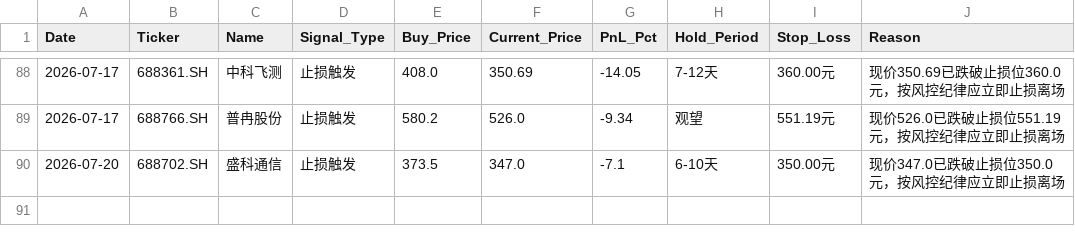
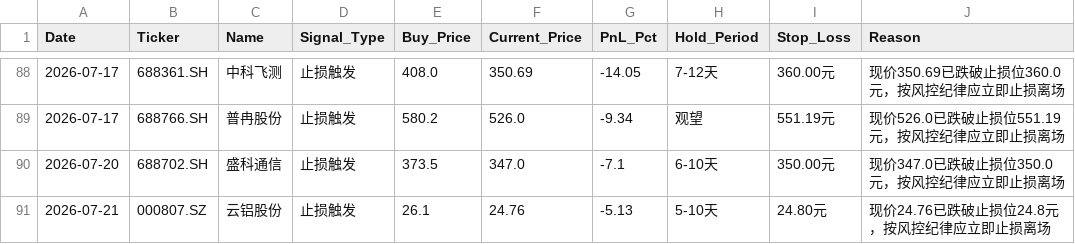
Before and after one commit to wijouyang-lab/a, a CSV file: sell_signal_log.csv, drawn as a sheet; only a part is shown, gaps mark what is left out.

```diff
--- a/sell_signal_log.csv
+++ b/sell_signal_log.csv
@@ -90 +90,2 @@ Date,Ticker,Name,Signal_Type,Buy_Price,Current_Price,PnL_Pct,Hold_Period,Stop_Lo
 2026-07-20,688702.SH,盛科通信,止损触发,373.5,347.0,-7.1,6-10天,350.00元,现价347.0已跌破止损位350.0元，按风控纪律应立即止损离场
+2026-07-21,000807.SZ,云铝股份,止损触发,26.1,24.76,-5.13,5-10天,24.80元,现价24.76已跌破止损位24.8元，按风控纪律应立即止损离场
```
Also changed, not shown: review_history.csv, trade_history.csv, 2 other files.
